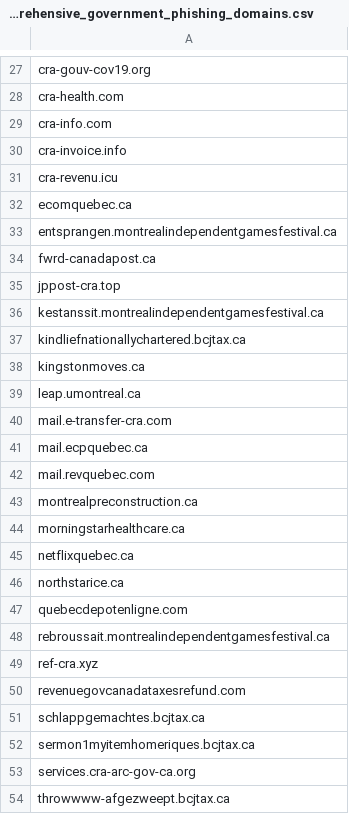
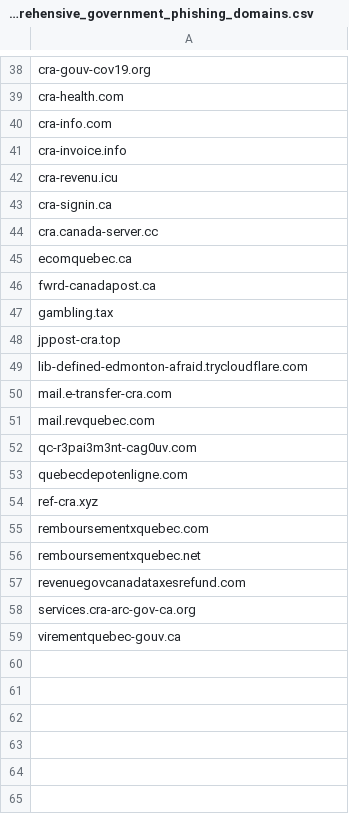
Before and after one commit to Phishcan/phishcan-data, a CSV file: api/government/comprehensive_government_phishing_domains.csv, drawn as a sheet; only a part is shown, gaps mark what is left out; the diff covers the shown part only.

```diff
--- a/api/government/comprehensive_government_phishing_domains.csv
+++ b/api/government/comprehensive_government_phishing_domains.csv
@@ -31,24 +42,18 @@ cra-invoice.info
 cra-revenu.icu
+cra-signin.ca
+cra.canada-server.cc
 ecomquebec.ca
-entsprangen.montrealindependentgamesfestival.ca
 fwrd-canadapost.ca
+gambling.tax
 jppost-cra.top
-kestanssit.montrealindependentgamesfestival.ca
-kindliefnationallychartered.bcjtax.ca
-kingstonmoves.ca
-leap.umontreal.ca
+lib-defined-edmonton-afraid.trycloudflare.com
 mail.e-transfer-cra.com
-mail.ecpquebec.ca
 mail.revquebec.com
-montrealpreconstruction.ca
-morningstarhealthcare.ca
-netflixquebec.ca
-northstarice.ca
+qc-r3pai3m3nt-cag0uv.com
 quebecdepotenligne.com
-rebroussait.montrealindependentgamesfestival.ca
 ref-cra.xyz
+remboursementxquebec.com
+remboursementxquebec.net
 revenuegovcanadataxesrefund.com
-schlappgemachtes.bcjtax.ca
-sermon1myitemhomeriques.bcjtax.ca
 services.cra-arc-gov-ca.org
-throwwww-afgezweept.bcjtax.ca
+virementquebec-gouv.ca
```
Also changed, not shown: 12 added rows, 1 removed row and 3 edited cells elsewhere in this file, api/banking/comprehensive_banking_phishing_domains.csv, 12 other files.
